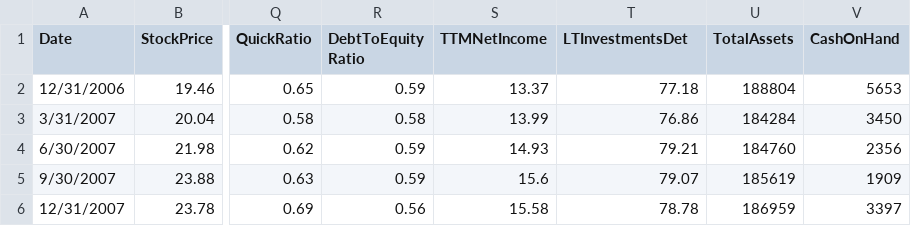
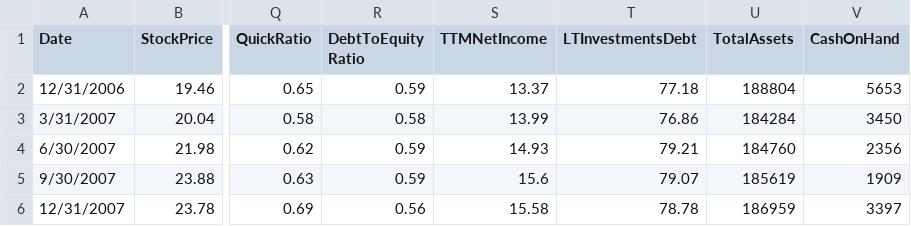
Before and after one commit to Montclair1/TelecomStockSelector, a CSV file: VerizonFinancialsCleaned.csv, drawn as a sheet; only a part is shown, gaps mark what is left out; the diff names each change by its address in the sheet, - before the commit and + after, or states it on an @@ line.

Commit message:
Fixed typo in LTInvestmentsDebt column

```diff
--- a/VerizonFinancialsCleaned.csv
+++ b/VerizonFinancialsCleaned.csv
-T1: LTInvestmentsDet
+T1: LTInvestmentsDebt
```
